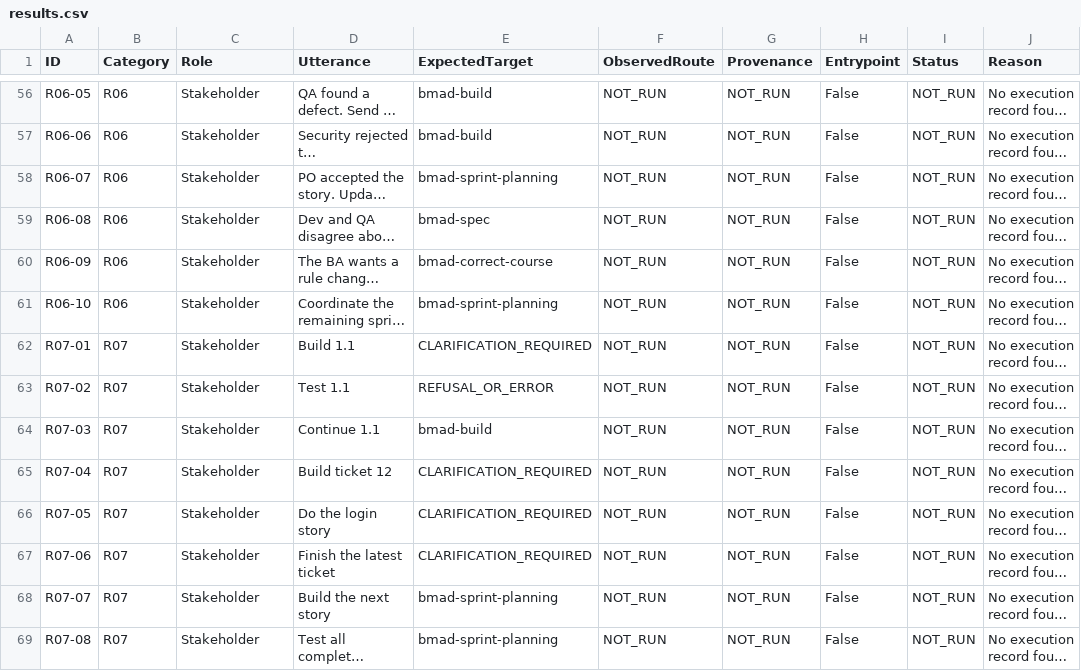
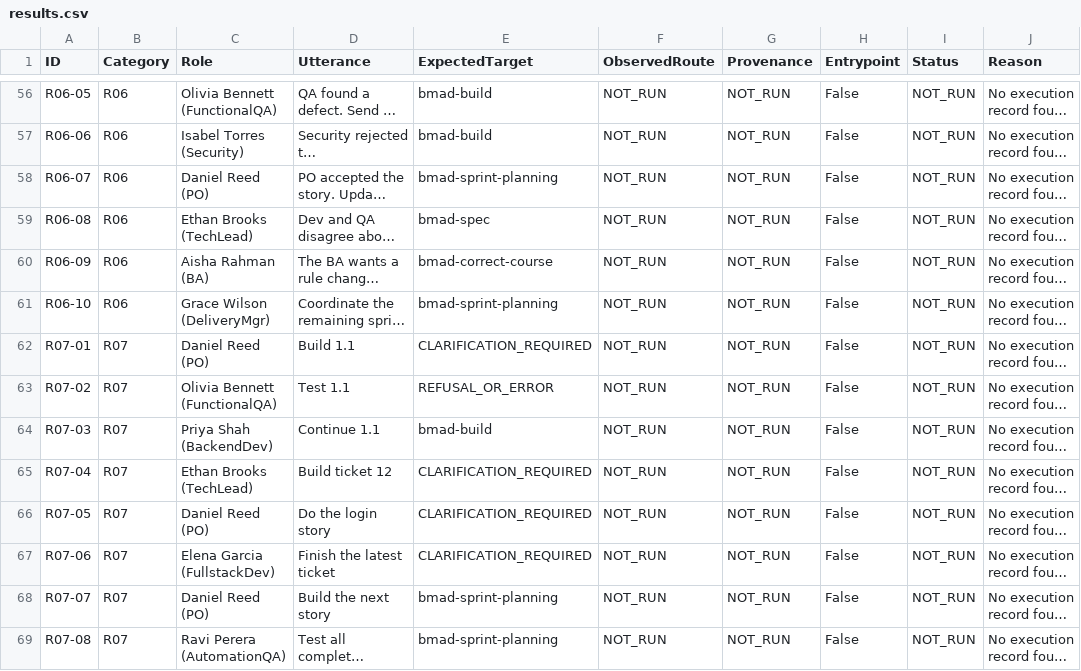
Before and after one commit to niamatmarjan/brad, a CSV file: examples/enterprise-sdlc-lab/analytics/results.csv, drawn as a sheet; only a part is shown, gaps mark what is left out; long unchanged cells end in …; the diff covers the shown part only; the diff names each change by its address in the sheet, - before the commit and + after, or states it on an @@ line.

```diff
--- a/examples/enterprise-sdlc-lab/analytics/results.csv
+++ b/examples/enterprise-sdlc-lab/analytics/results.csv
-C56 (Role): Stakeholder
+C56 (Role): Olivia Bennett (FunctionalQA)
-C57 (Role): Stakeholder
+C57 (Role): Isabel Torres (Security)
-C58 (Role): Stakeholder
+C58 (Role): Daniel Reed (PO)
-C59 (Role): Stakeholder
+C59 (Role): Ethan Brooks (TechLead)
-C60 (Role): Stakeholder
+C60 (Role): Aisha Rahman (BA)
-C61 (Role): Stakeholder
+C61 (Role): Grace Wilson (DeliveryMgr)
-C62 (Role): Stakeholder
+C62 (Role): Daniel Reed (PO)
-C63 (Role): Stakeholder
+C63 (Role): Olivia Bennett (FunctionalQA)
-C64 (Role): Stakeholder
+C64 (Role): Priya Shah (BackendDev)
-C65 (Role): Stakeholder
+C65 (Role): Ethan Brooks (TechLead)
-C66 (Role): Stakeholder
+C66 (Role): Daniel Reed (PO)
-C67 (Role): Stakeholder
+C67 (Role): Elena Garcia (FullstackDev)
-C68 (Role): Stakeholder
+C68 (Role): Daniel Reed (PO)
-C69 (Role): Stakeholder
+C69 (Role): Ravi Perera (AutomationQA)
```
Also changed, not shown: 109 edited cells elsewhere in this file, 20 other files.
